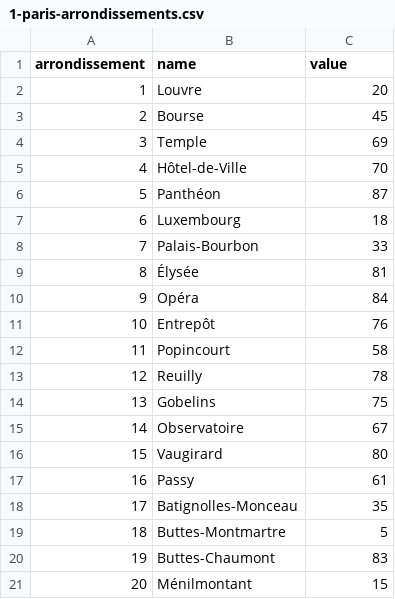
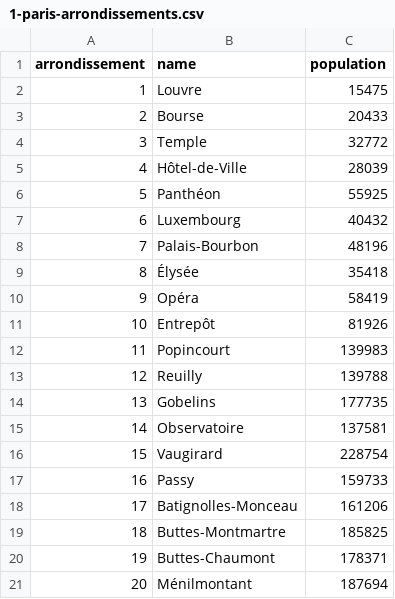
Before and after one commit to sandravizz/Report-DataViz, a CSV file: src/lib/data/figures/csv/1-paris-arrondissements.csv, drawn as a sheet.

```diff
--- a/src/lib/data/figures/csv/1-paris-arrondissements.csv
+++ b/src/lib/data/figures/csv/1-paris-arrondissements.csv
@@ -1,21 +1,21 @@
-arrondissement,name,value
-1,Louvre,20
-2,Bourse,45
-3,Temple,69
-4,Hôtel-de-Ville,70
-5,Panthéon,87
-6,Luxembourg,18
-7,Palais-Bourbon,33
-8,Élysée,81
-9,Opéra,84
-10,Entrepôt,76
-11,Popincourt,58
-12,Reuilly,78
-13,Gobelins,75
-14,Observatoire,67
-15,Vaugirard,80
-16,Passy,61
-17,Batignolles-Monceau,35
-18,Buttes-Montmartre,5
-19,Buttes-Chaumont,83
-20,Ménilmontant,15
+arrondissement,name,population
+1,Louvre,15475
+2,Bourse,20433
+3,Temple,32772
+4,Hôtel-de-Ville,28039
+5,Panthéon,55925
+6,Luxembourg,40432
+7,Palais-Bourbon,48196
+8,Élysée,35418
+9,Opéra,58419
+10,Entrepôt,81926
+11,Popincourt,139983
+12,Reuilly,139788
+13,Gobelins,177735
+14,Observatoire,137581
+15,Vaugirard,228754
+16,Passy,159733
+17,Batignolles-Monceau,161206
+18,Buttes-Montmartre,185825
+19,Buttes-Chaumont,178371
+20,Ménilmontant,187694
```
Also changed, not shown: src/lib/data/figures/csv/2-paris-quartiers.csv, src/lib/data/figures/csv/3-paris-iris.csv, 20 other files.
